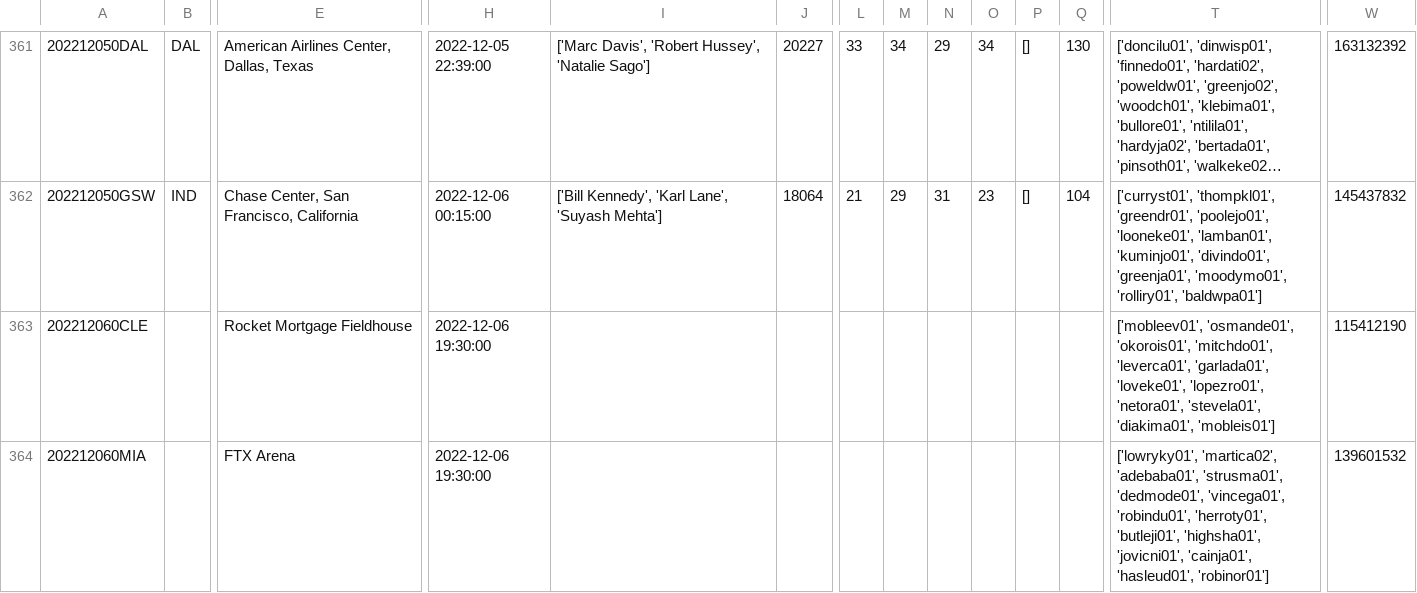
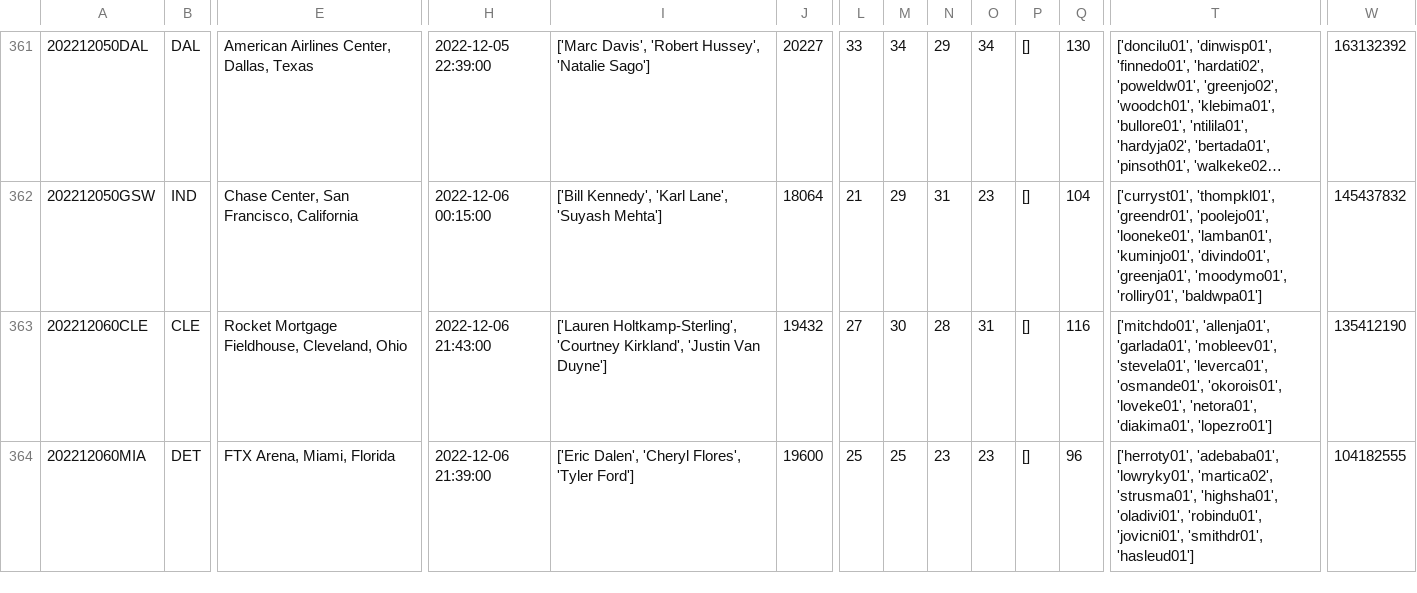
Before and after one commit to aaron-kulkarni/evaluatingBettingStrategies, a CSV file: data/gameStats/game_state_data_2023.csv, drawn as a sheet; only a part is shown, gaps mark what is left out; long unchanged cells end in …; the diff covers the shown part only; the diff names each change by its address in the sheet, - before the commit and + after, or states it on an @@ line.

```diff
--- a/data/gameStats/game_state_data_2023.csv
+++ b/data/gameStats/game_state_data_2023.csv
-B363: (empty)
+B363: CLE
-E363: Rocket Mortgage Fieldhouse
+E363: Rocket Mortgage Fieldhouse, Cleveland, Ohio
-H363: 2022-12-06 19:30:00
+H363: 2022-12-06 21:43:00
-I363: (empty)
+I363: ['Lauren Holtkamp-Sterling', 'Courtney Kirkland', 'Justin Van Duyne']
-J363: (empty)
+J363: 19432
-L363: (empty)
+L363: 27
-M363: (empty)
+M363: 30
-N363: (empty)
+N363: 28
-O363: (empty)
+O363: 31
-P363:P364: (empty)
+P363:P364: []
-Q363: (empty)
+Q363: 116
-T363: ['mobleev01', 'osmande01', 'okorois01', 'mitchdo01', 'leverca01', 'garlada01', 'loveke01', 'lopezro01', 'netora01', 'stevela01', 'diakima01', 'mobleis01']
+T363: ['mitchdo01', 'allenja01', 'garlada01', 'mobleev01', 'stevela01', 'leverca01', 'osmande01', 'okorois01', 'loveke01', 'netora01', 'diakima01', 'lopezro01']
-W363: 115412190
+W363: 135412190
-B364: (empty)
+B364: DET
-E364: FTX Arena
+E364: FTX Arena, Miami, Florida
-H364: 2022-12-06 19:30:00
+H364: 2022-12-06 21:39:00
-I364: (empty)
+I364: ['Eric Dalen', 'Cheryl Flores', 'Tyler Ford']
-J364: (empty)
+J364: 19600
-L364: (empty)
+L364: 25
-M364: (empty)
+M364: 25
-N364: (empty)
+N364: 23
-O364: (empty)
+O364: 23
-Q364: (empty)
+Q364: 96
-T364: ['lowryky01', 'martica02', 'adebaba01', 'strusma01', 'dedmode01', 'vincega01', 'robindu01', 'herroty01', 'butleji01', 'highsha01', 'jovicni01', 'cainja01', 'hasleud01', 'robinor01']
+T364: ['herroty01', 'adebaba01', 'lowryky01', 'martica02', 'strusma01', 'highsha01', 'oladivi01', 'robindu01', 'jovicni01', 'smithdr01', 'hasleud01']
-W364: 139601532
+W364: 104182555
```
Also changed, not shown: 91 edited cells elsewhere in this file, data/averageTeamData/per_5/average_away_per_5_2023.csv, data/averageTeamData/per_5/average_team_per_5_2023.csv, 11 other files.
